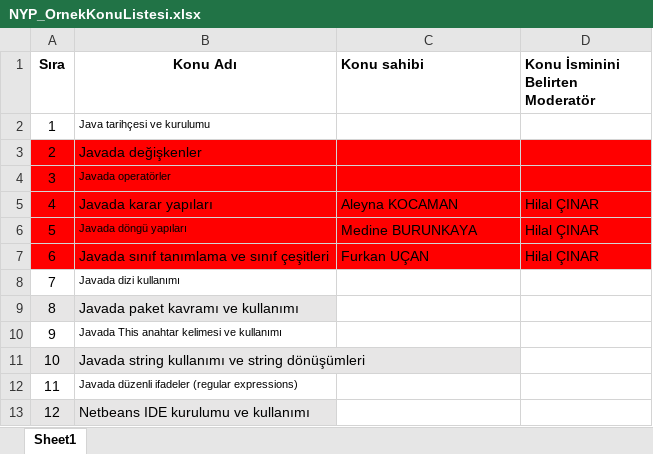
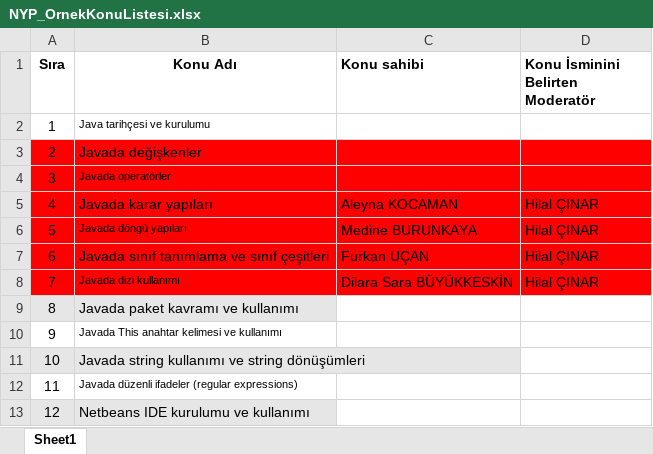
Before and after one commit to Bilgisayar-Muhendisligi-Dersleri/videoHazirlama, an Excel workbook: NYP_OrnekKonuListesi.xlsx, sheet Sheet1, drawn as a sheet; only a part is shown; values as stored, in another font and other column widths than the file's, no borders; the diff names each change by its address in the sheet, - before the commit and + after, or states it on an @@ line.

Commit message:
Update NYP_OrnekKonuListesi.xlsx

```diff
--- a/NYP_OrnekKonuListesi.xlsx (sheet Sheet1)
+++ b/NYP_OrnekKonuListesi.xlsx (sheet Sheet1)
-A8:D8 fill: none
+A8:D8 fill: #FF0000
-C8 (Konu sahibi): (empty)
+C8 (Konu sahibi): Dilara Sara BÜYÜKKESKİN
-D8 (Konu İsminini Belirten Moderatör): (empty)
+D8 (Konu İsminini Belirten Moderatör): Hilal ÇINAR
```
